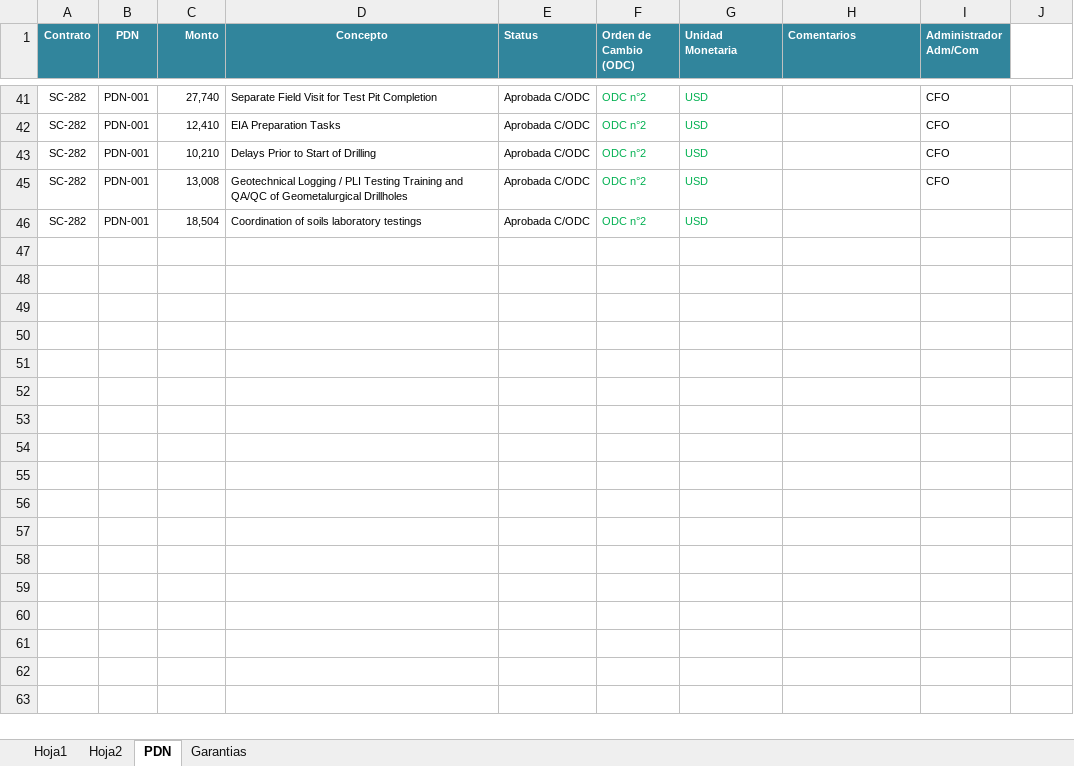
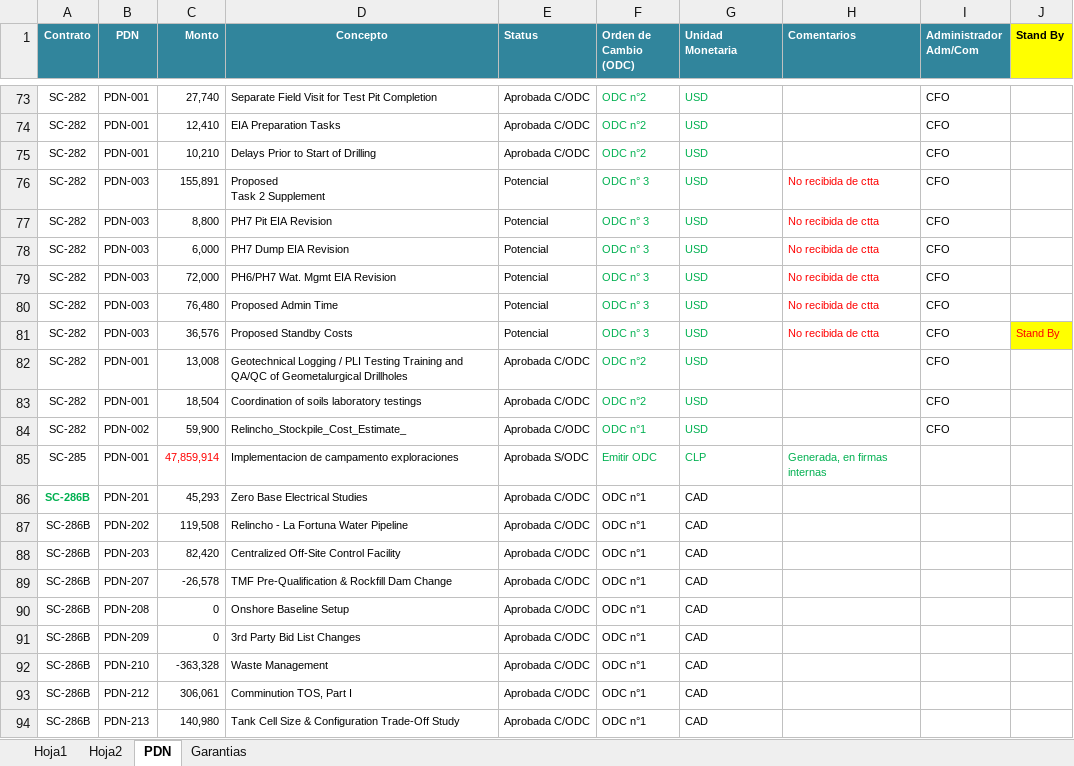
Before and after one commit to Ykharo/tutorial_P3_4, an Excel workbook: PowerBI/BD Dash/BD_PDN.xlsx, sheet PDN, drawn as a sheet; only a part is shown, gaps mark what is left out; values as stored, in another font and other column widths than the file's, no borders; addresses are those after the commit; ↵ is a line break in a cell; the diff covers the shown part only; the diff names each change by its address in the sheet, - before the commit and + after, or states it on an @@ line.

```diff
--- a/PowerBI/BD Dash/BD_PDN.xlsx (sheet PDN)
+++ b/PowerBI/BD Dash/BD_PDN.xlsx (sheet PDN)
-J1: (empty)
+J1: Stand By
-J1 fill: none
+J1 fill: #FFFF00
+row 76: SC-282 | PDN-003 | 155,891 | Proposed ↵ Task 2 Supplement | Potencial | ODC n° 3 | USD | No recibida de ctta | CFO
+row 77: SC-282 | PDN-003 | 8,800 | PH7 Pit EIA Revision | Potencial | ODC n° 3 | USD | No recibida de ctta | CFO
+row 78: SC-282 | PDN-003 | 6,000 | PH7 Dump EIA Revision | Potencial | ODC n° 3 | USD | No recibida de ctta | CFO
+row 79: SC-282 | PDN-003 | 72,000 | PH6/PH7 Wat. Mgmt EIA Revision | Potencial | ODC n° 3 | USD | No recibida de ctta | CFO
+row 80: SC-282 | PDN-003 | 76,480 | Proposed Admin Time | Potencial | ODC n° 3 | USD | No recibida de ctta | CFO
+row 81: SC-282 | PDN-003 | 36,576 | Proposed Standby Costs | Potencial | ODC n° 3 | USD | No recibida de ctta | CFO | Stand By
-I83 (Administrador Adm/Com): (empty)
+I83 (Administrador Adm/Com): CFO
@@ row 84 unhidden: SC-282 | PDN-002 | 59,900 | Relincho_Stockpile_Cost_Estimate_ | Aprobada C/ODC | ODC n°1 | USD |  | CFO @@
@@ row 85 unhidden: SC-285 | PDN-001 | 47,859,914 | Implementacion de campamento exploraciones | Aprobada S/ODC | Emitir ODC | CLP | Generada, en firmas internas @@
@@ row 86 unhidden: SC-286B | PDN-201 | 45,293 | Zero Base Electrical Studies | Aprobada C/ODC | ODC n°1 | CAD @@
@@ row 87 unhidden: SC-286B | PDN-202 | 119,508 | Relincho - La Fortuna Water Pipeline | Aprobada C/ODC | ODC n°1 | CAD @@
@@ row 88 unhidden: SC-286B | PDN-203 | 82,420 | Centralized Off-Site Control Facility | Aprobada C/ODC | ODC n°1 | CAD @@
@@ row 89 unhidden: SC-286B | PDN-207 | -26,578 | TMF Pre-Qualification & Rockfill Dam Change | Aprobada C/ODC | ODC n°1 | CAD @@
@@ row 90 unhidden: SC-286B | PDN-208 | 0 | Onshore Baseline Setup | Aprobada C/ODC | ODC n°1 | CAD @@
@@ row 91 unhidden: SC-286B | PDN-209 | 0 | 3rd Party Bid List Changes | Aprobada C/ODC | ODC n°1 | CAD @@
@@ row 92 unhidden: SC-286B | PDN-210 | -363,328 | Waste Management | Aprobada C/ODC | ODC n°1 | CAD @@
@@ row 93 unhidden: SC-286B | PDN-212 | 306,061 | Comminution TOS, Part I | Aprobada C/ODC | ODC n°1 | CAD @@
@@ row 94 unhidden: SC-286B | PDN-213 | 140,980 | Tank Cell Size & Configuration Trade-Off Study | Aprobada C/ODC | ODC n°1 | CAD @@
```
Also changed, not shown: 57 added rows, 135 hidden or unhidden rows, 2 edited cells and cell formats elsewhere in this sheet, sheet Hoja1, hidden cells, DatosEDPCierre_Ctto_OS.xlsm, 25 other files.
